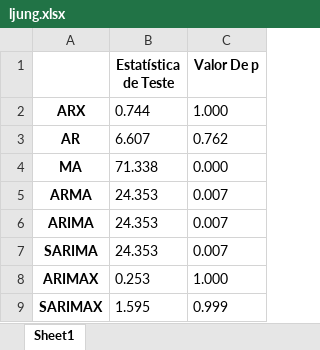
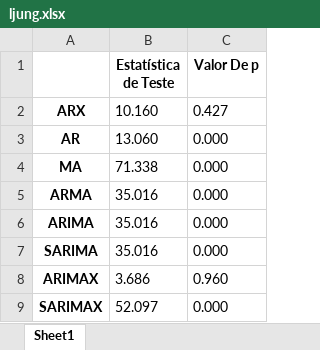
Before and after one commit to TheTchesko/Mestre-Tchesko, an Excel workbook: Modelos em Python/ljung.xlsx, sheet Sheet1, drawn as a sheet; values as stored, in another font and other column widths than the file's, no borders; the diff names each change by its address in the sheet, - before the commit and + after, or states it on an @@ line.

```diff
--- a/Modelos em Python/ljung.xlsx (sheet Sheet1)
+++ b/Modelos em Python/ljung.xlsx (sheet Sheet1)
-B2 (Estatística de Teste): 0.744
+B2 (Estatística de Teste): 10.160
-C2 (Valor De p): 1.000
+C2 (Valor De p): 0.427
-B3 (Estatística de Teste): 6.607
+B3 (Estatística de Teste): 13.060
-C3 (Valor De p): 0.762
+C3 (Valor De p): 0.000
-B5:B7 (Estatística de Teste): 24.353
+B5:B7 (Estatística de Teste): 35.016
-C5:C7 (Valor De p): 0.007
+C5:C7 (Valor De p): 0.000
-B8 (Estatística de Teste): 0.253
+B8 (Estatística de Teste): 3.686
-C8 (Valor De p): 1.000
+C8 (Valor De p): 0.960
-B9 (Estatística de Teste): 1.595
+B9 (Estatística de Teste): 52.097
-C9 (Valor De p): 0.999
+C9 (Valor De p): 0.000
```
Also changed, not shown: Modelos em Python/0 dia a frente(1, 1, 1) (2, 1, 0, 12) 24h Erros validação.xlsx, Modelos em Python/30 dias a frente(7, 1, 7) (2, 1, 0, 12) 24h Erros todo.xlsx, 31 other files.
